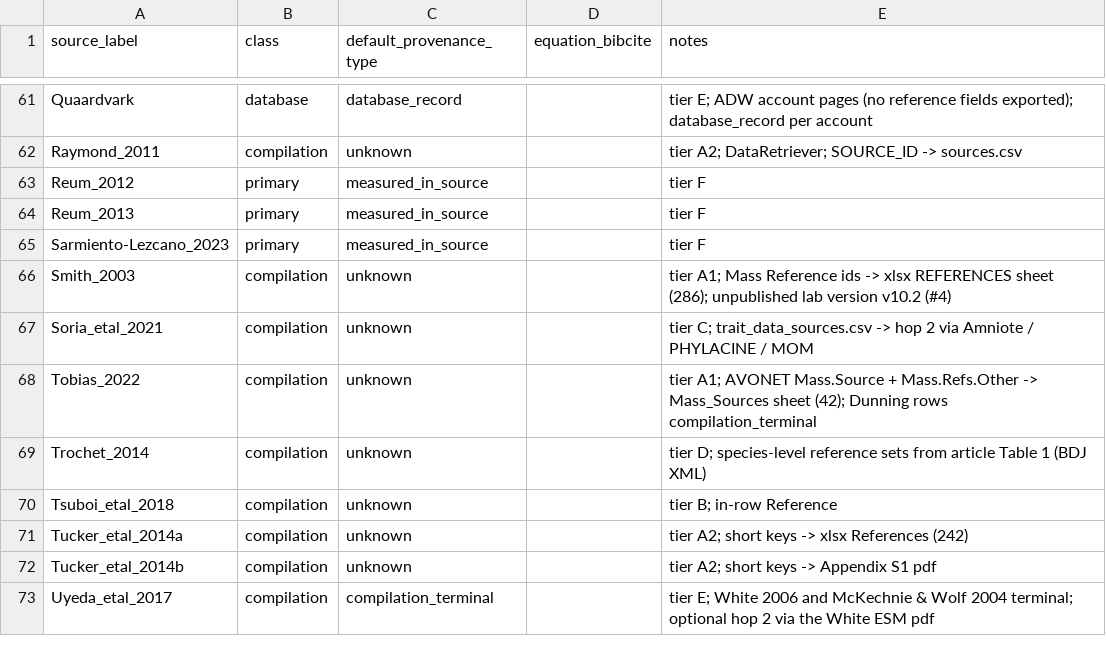
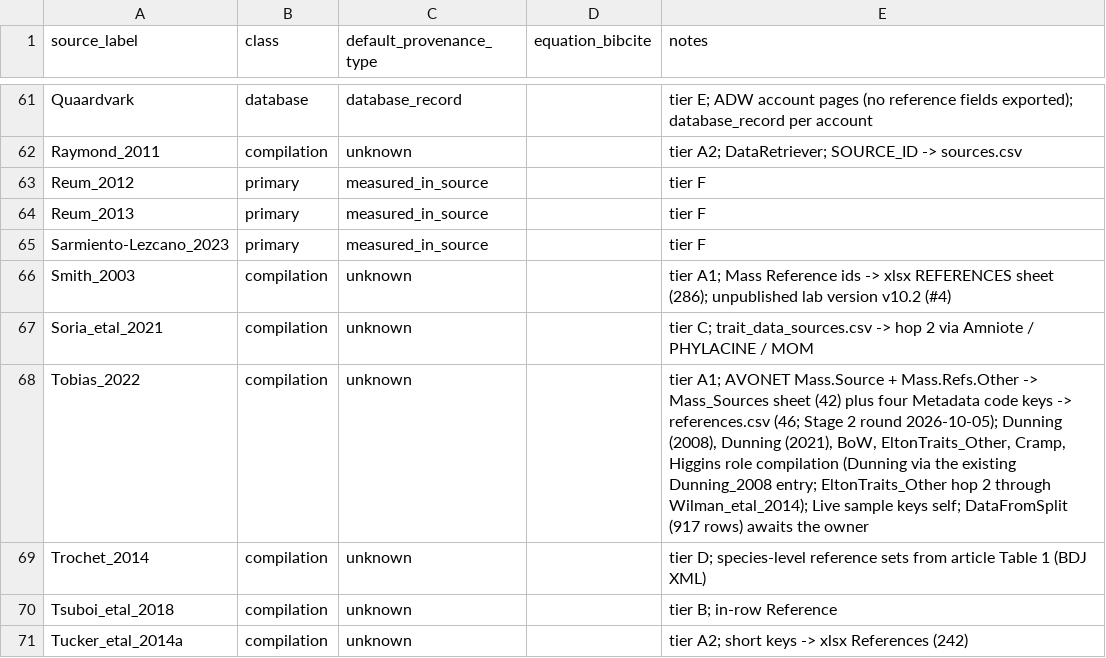
Before and after one commit to TaxonBodyMassML/TaxonBodyMass_DB, a CSV file: Bib/source_provenance_classes.csv, drawn as a sheet; only a part is shown, gaps mark what is left out; the shorter side is filled out with more unchanged rows.

Commit message:
Tobias_2022: README Provenance paragraph, registry note, provenance_rounds entry

```diff
--- a/Bib/source_provenance_classes.csv
+++ b/Bib/source_provenance_classes.csv
@@ -67,3 +67,3 @@ Smith_2003,compilation,unknown,,tier A1; Mass Reference ids -> xlsx REFERENCES s
 Soria_etal_2021,compilation,unknown,,tier C; trait_data_sources.csv -> hop 2 via Amniote / PHYLACINE / MOM
-Tobias_2022,compilation,unknown,,tier A1; AVONET Mass.Source + Mass.Refs.Other -> Mass_Sources sheet (42); Dunning rows compilation_terminal
+Tobias_2022,compilation,unknown,,"tier A1; AVONET Mass.Source + Mass.Refs.Other -> Mass_Sources sheet (42) plus four Metadata code keys -> references.csv (46; Stage 2 round 2026-10-05); Dunning (2008), Dunning (2021), BoW, EltonTraits_Other, Cramp, Higgins role compilation (Dunning via the existing Dunning_2008 entry; EltonTraits_Other hop 2 through Wilman_etal_2014); Live sample keys self; DataFromSplit (917 rows) awaits the owner"
 Trochet_2014,compilation,unknown,,tier D; species-level reference sets from article Table 1 (BDJ XML)
```
Also changed, not shown: 2 other files.
